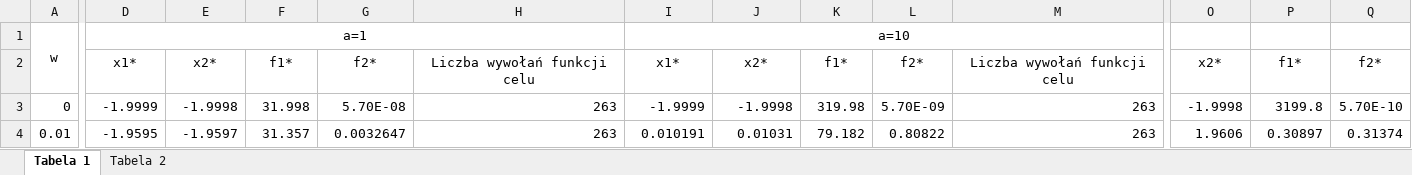
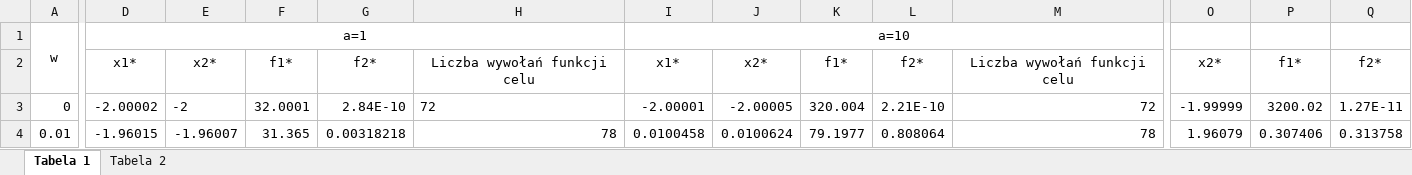
Before and after one commit to tygrysiatkomale/Optymalizacja, an Excel workbook: lab5/xlsx5.xlsx, sheet Tabela 1, drawn as a sheet; only a part is shown, gaps mark what is left out; values as stored, in another font and other column widths than the file's, no borders; the diff covers the shown part only; the diff names each change by its address in the sheet, - before the commit and + after, or states it on an @@ line.

Commit message:
tabela 1 ready

```diff
--- a/lab5/xlsx5.xlsx (sheet Tabela 1)
+++ b/lab5/xlsx5.xlsx (sheet Tabela 1)
-D3: -1.9999
+D3: -2.00002
-E3: -1.9998
+E3: -2
-F3: 31.998
+F3: 32.0001
-G3: 5.70E-08
+G3: 2.84E-10
-H3: 263
+H3: 72
-I3: -1.9999
+I3: -2.00001
-J3: -1.9998
+J3: -2.00005
-K3: 319.98
+K3: 320.004
-L3: 5.70E-09
+L3: 2.21E-10
-M3: 263
+M3: 72
-O3: -1.9998
+O3: -1.99999
-P3: 3199.8
+P3: 3200.02
-Q3: 5.70E-10
+Q3: 1.27E-11
-D4: -1.9595
+D4: -1.96015
-E4: -1.9597
+E4: -1.96007
-F4: 31.357
+F4: 31.365
-G4: 0.0032647
+G4: 0.00318218
-H4: 263
+H4: 78
-I4: 0.010191
+I4: 0.0100458
-J4: 0.01031
+J4: 0.0100624
-K4: 79.182
+K4: 79.1977
-L4: 0.80822
+L4: 0.808064
-M4: 263
+M4: 78
-O4: 1.9606
+O4: 1.96079
-P4: 0.30897
+P4: 0.307406
-Q4: 0.31374
+Q4: 0.313758
```
Also changed, not shown: 1472 edited cells elsewhere in this sheet, 1 other file.
